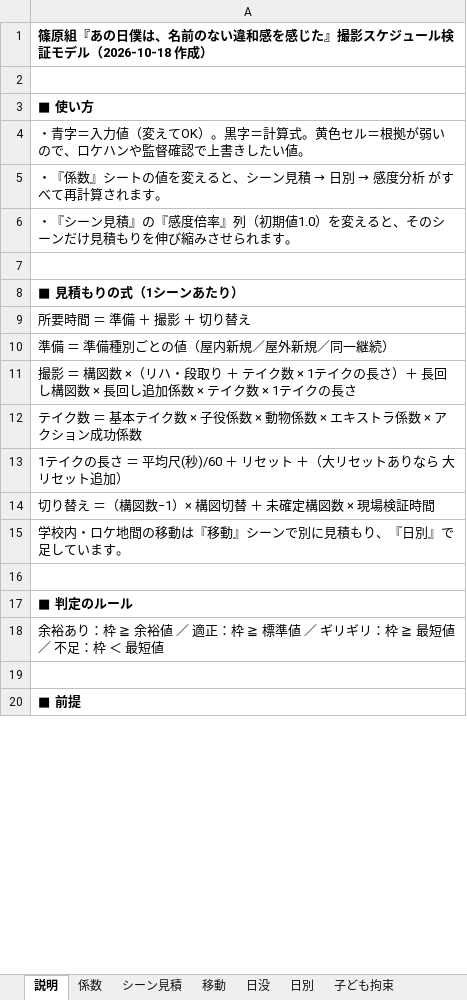
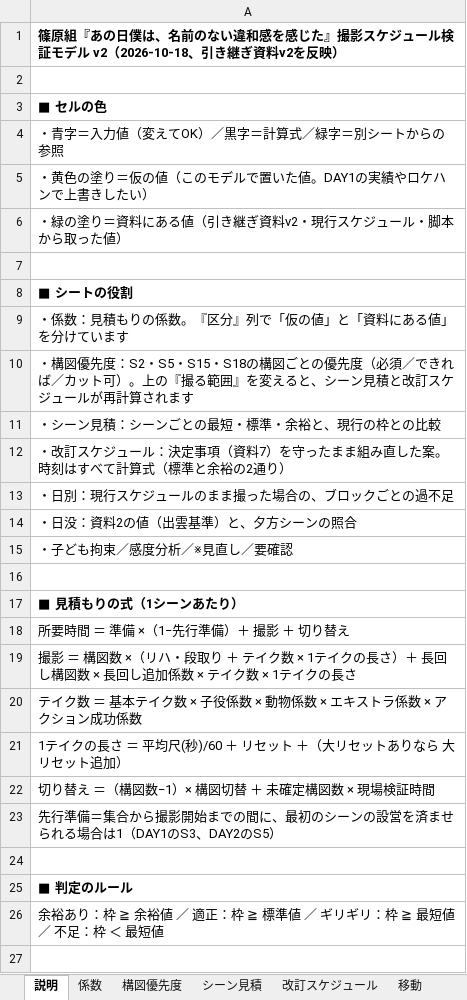
Before and after one commit to minato073minato-afk/sakaneya, an Excel workbook: 撮影スケジュール検証_見積もり.xlsx, sheet 説明, drawn as a sheet; only a part is shown; the shorter side is filled out with more unchanged rows; values as stored, in another font and other column widths than the file's, no borders; removed rows and columns are numbered as before the commit, all else as after; the diff covers the shown part only; the diff names each change by its address in the sheet, - before the commit and + after, or states it on an @@ line.

```diff
--- a/撮影スケジュール検証_見積もり.xlsx (sheet 説明)
+++ b/撮影スケジュール検証_見積もり.xlsx (sheet 説明)
+sheet tab: 構図優先度
+sheet tab: 改訂スケジュール
-A1: …証モデル（2026-10-18 作成）
+A1: …証モデル v2（2026-10-18、引き継ぎ資料v2を反映）
-A3: ■ 使い方
+A3: ■ セルの色
-A4: ・青字＝入力値（変えてOK）。黒字＝計算式。黄色セル＝根拠が弱いので、ロケハンや監督確認で上書きしたい値。
+A4: ・青字＝入力値（変えてOK）／黒字＝計算式／緑字＝別シートからの参照
@@ A5: ・『係数』シートの値を変えると、シーン見積 → 日別 → 感度分析 がすべて再計算されます。 → ・黄色の塗り＝仮の値（このモデルで置いた値。DAY1の実績やロケハンで上書きしたい） @@
-A6: ・『シーン見積』の『感度倍率』列（初期値1.0）を変えると、そのシーンだけ見積もりを伸び縮みさせられます。
+A6: ・緑の塗り＝資料にある値（引き継ぎ資料v2・現行スケジュール・脚本から取った値）
+row 7: (empty)
+row 8: ■ シートの役割
+row 9: ・係数：見積もりの係数。『区分』列で「仮の値」と「資料にある値」を分けています
+row 10: ・構図優先度：S2・S5・S15・S18の構図ごとの優先度（必須／できれば／カット可）。上の『撮る範囲』を変えると、シーン見積と改訂スケジュールが再計算されます
+row 11: ・シーン見積：シーンごとの最短・標準・余裕と、現行の枠との比較
+row 12: ・改訂スケジュール：決定事項（資料7）を守ったまま組み直した案。時刻はすべて計算式（標準と余裕の2通り）
+row 13: ・日別：現行スケジュールのまま撮った場合の、ブロックごとの過不足
+row 14: ・日没：資料2の値（出雲基準）と、夕方シーンの照合
+row 15: ・子ども拘束／感度分析／※見直し／要確認
-A18: 所要時間 ＝ 準備 ＋ 撮影 ＋ 切り替え
+A18: 所要時間 ＝ 準備 ×（1−先行準備）＋ 撮影 ＋ 切り替え
-row 10: 準備 ＝ 準備種別ごとの値（屋内新規／屋外新規／同一継続）
-A23: 学校内・ロケ地間の移動は『移動』シーンで別に見積もり、『日別』で足しています。
+A23: 先行準備＝集合から撮影開始までの間に、最初のシーンの設営を済ませられる場合は1（DAY1のS3、DAY2のS5）
```
Also changed, not shown: 1 removed row and 3 edited cells elsewhere in this sheet, sheet 要確認, sheet 子ども拘束, sheet 感度分析, sheet 日別, sheet 係数, sheet 日没, 2 more sheets, other sheet tabs, formulas that keep their value, 1 other file.
